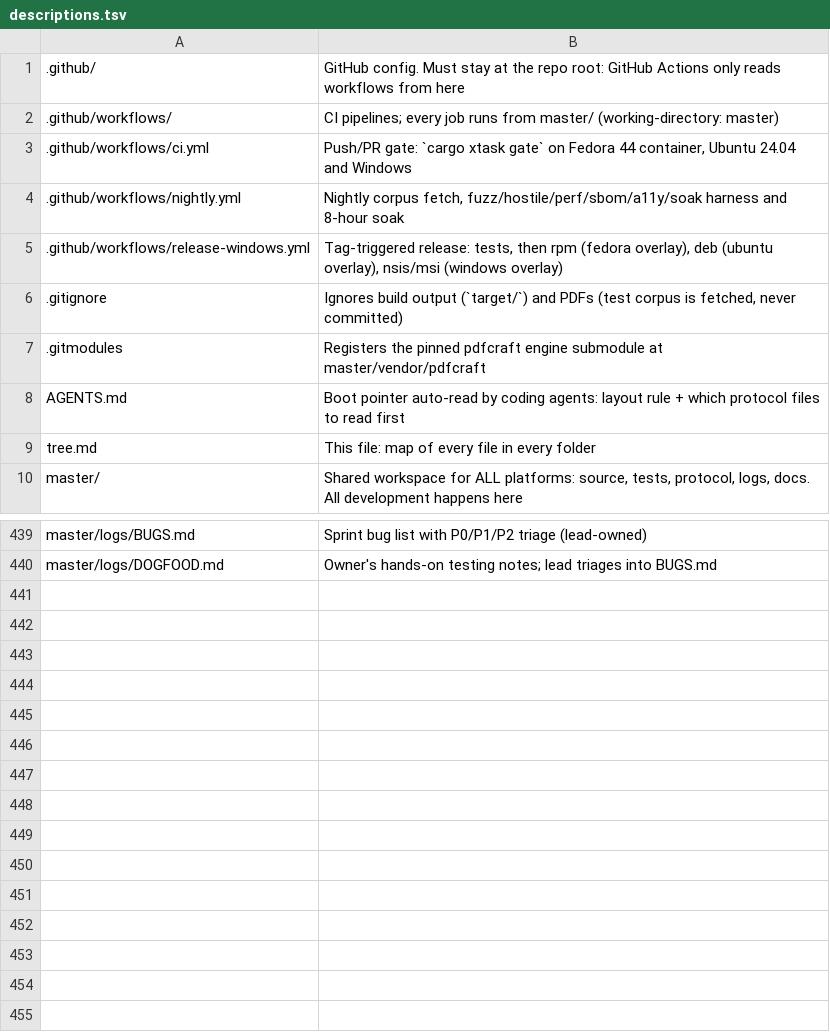
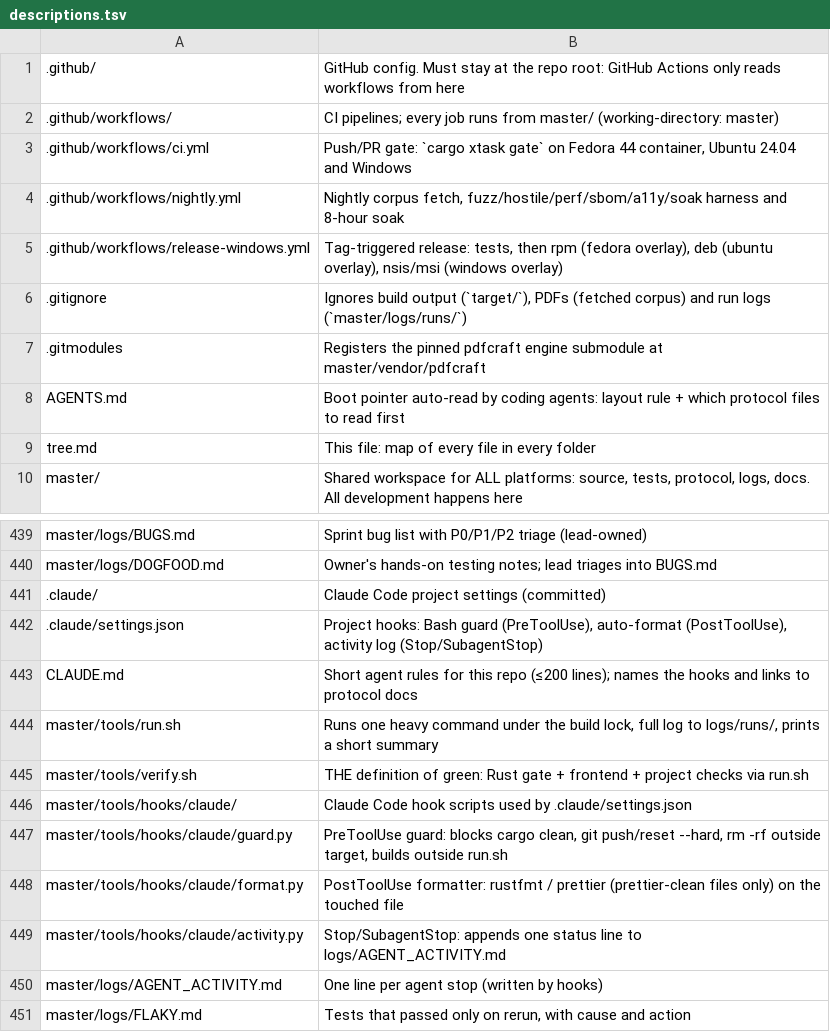
Before and after one commit to Hermes018/Ayra_PDF, a TSV file: master/tools/tree/descriptions.tsv, drawn as a sheet; only a part is shown, gaps mark what is left out.

```diff
--- a/master/tools/tree/descriptions.tsv
+++ b/master/tools/tree/descriptions.tsv
@@ -5,3 +5,3 @@
 .github/workflows/release-windows.yml	Tag-triggered release: tests, then rpm (fedora overlay), deb (ubuntu overlay), nsis/msi (windows overlay)
-.gitignore	Ignores build output (`target/`) and PDFs (test corpus is fetched, never committed)
+.gitignore	Ignores build output (`target/`), PDFs (fetched corpus) and run logs (`master/logs/runs/`)
 .gitmodules	Registers the pinned pdfcraft engine submodule at master/vendor/pdfcraft
@@ -440 +440,12 @@ master/logs/BUGS.md	Sprint bug list with P0/P1/P2 triage (lead-owned)
 master/logs/DOGFOOD.md	Owner's hands-on testing notes; lead triages into BUGS.md
+.claude/	Claude Code project settings (committed)
+.claude/settings.json	Project hooks: Bash guard (PreToolUse), auto-format (PostToolUse), activity log (Stop/SubagentStop)
+CLAUDE.md	Short agent rules for this repo (≤200 lines); names the hooks and links to protocol docs
+master/tools/run.sh	Runs one heavy command under the build lock, full log to logs/runs/, prints a short summary
+master/tools/verify.sh	THE definition of green: Rust gate + frontend + project checks via run.sh
+master/tools/hooks/claude/	Claude Code hook scripts used by .claude/settings.json
+master/tools/hooks/claude/guard.py	PreToolUse guard: blocks cargo clean, git push/reset --hard, rm -rf outside target, builds outside run.sh
+master/tools/hooks/claude/format.py	PostToolUse formatter: rustfmt / prettier (prettier-clean files only) on the touched file
+master/tools/hooks/claude/activity.py	Stop/SubagentStop: appends one status line to logs/AGENT_ACTIVITY.md
+master/logs/AGENT_ACTIVITY.md	One line per agent stop (written by hooks)
+master/logs/FLAKY.md	Tests that passed only on rerun, with cause and action
```
Also changed, not shown: 16 other files.
